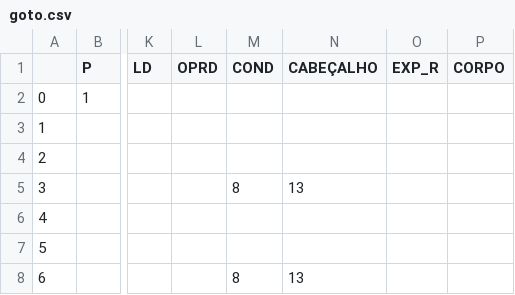
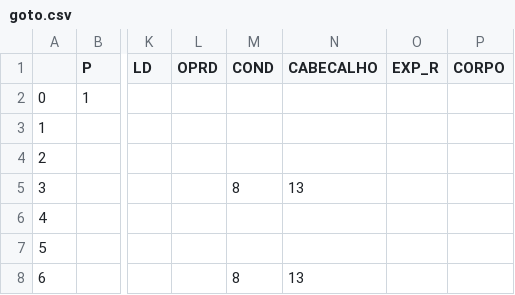
Before and after one commit to RafRunner/CompiladorMgol, a CSV file: res/analisadorSintatico/goto.csv, drawn as a sheet; only a part is shown, gaps mark what is left out; the diff names each change by its address in the sheet, - before the commit and + after, or states it on an @@ line.

```diff
--- a/res/analisadorSintatico/goto.csv
+++ b/res/analisadorSintatico/goto.csv
-N1: CABEÇALHO
+N1: CABECALHO
```
Also changed, not shown: res/analisadorSintatico/action.csv, 13 other files.
